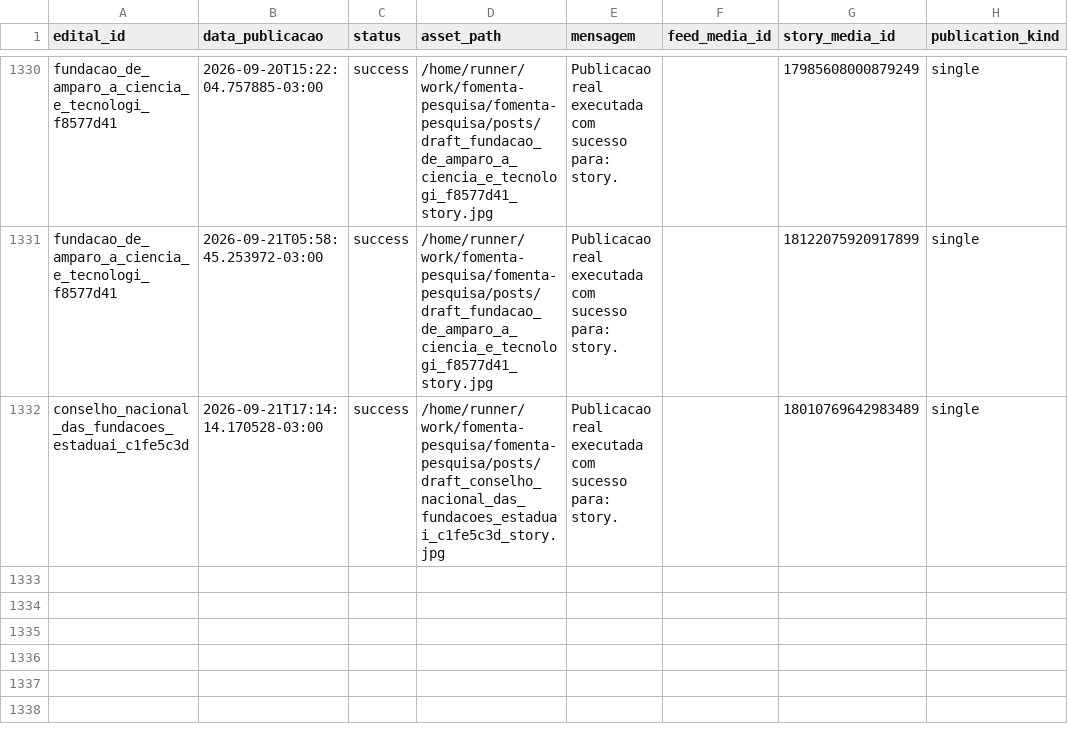
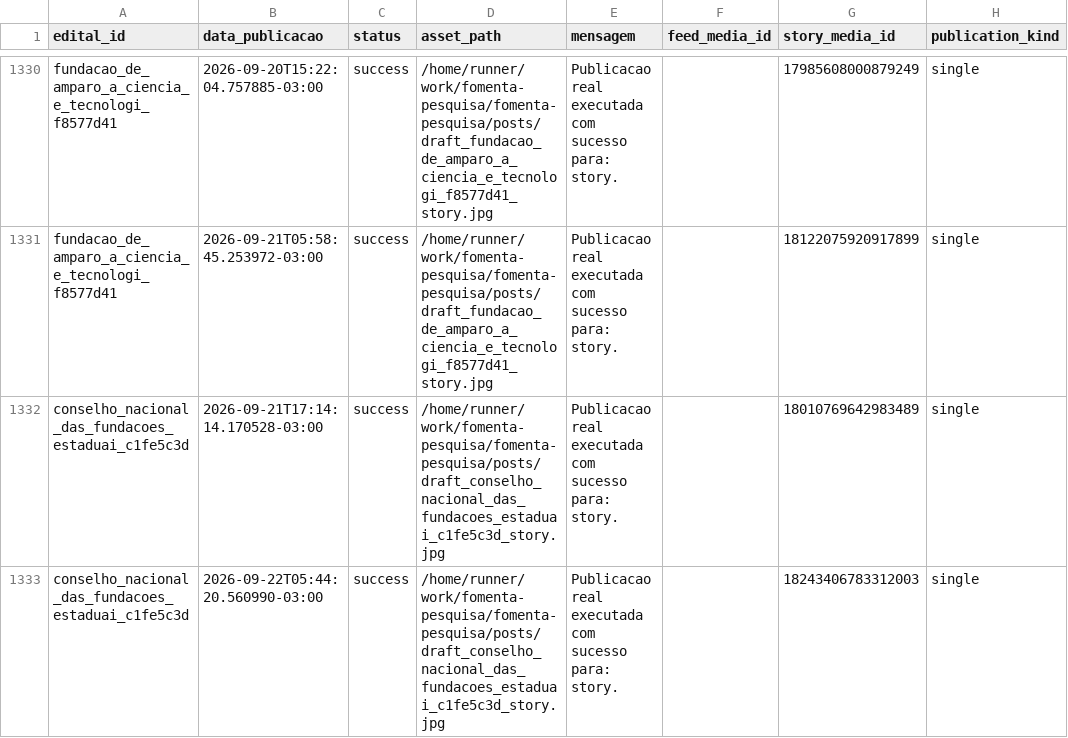
Before and after one commit to brauliorrs/fomenta-pesquisa, a CSV file: data/historico_postagens.csv, drawn as a sheet; only a part is shown, gaps mark what is left out.

```diff
--- a/data/historico_postagens.csv
+++ b/data/historico_postagens.csv
@@ -1332 +1332,2 @@ fundacao_de_amparo_a_ciencia_e_tecnologi_f8577d41,2026-09-21T05:58:45.253972-03:
 conselho_nacional_das_fundacoes_estaduai_c1fe5c3d,2026-09-21T17:14:14.170528-03:00,success,/home/runner/work/fomenta-pesquisa/fomenta-pesquisa/posts/draft_conselho_nacional_das_fundacoes_estaduai_c1fe5c3d_story.jpg,Publicacao real executada com sucesso para: story.,,18010769642983489,single
+conselho_nacional_das_fundacoes_estaduai_c1fe5c3d,2026-09-22T05:44:20.560990-03:00,success,/home/runner/work/fomenta-pesquisa/fomenta-pesquisa/posts/draft_conselho_nacional_das_fundacoes_estaduai_c1fe5c3d_story.jpg,Publicacao real executada com sucesso para: story.,,18243406783312003,single
```
Also changed, not shown: 3 other files.
